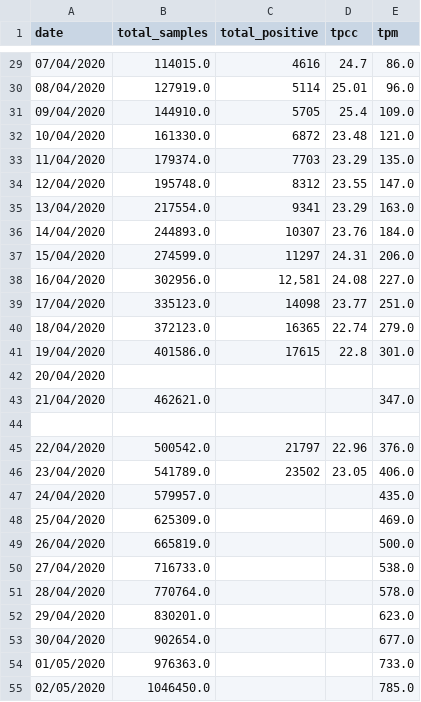
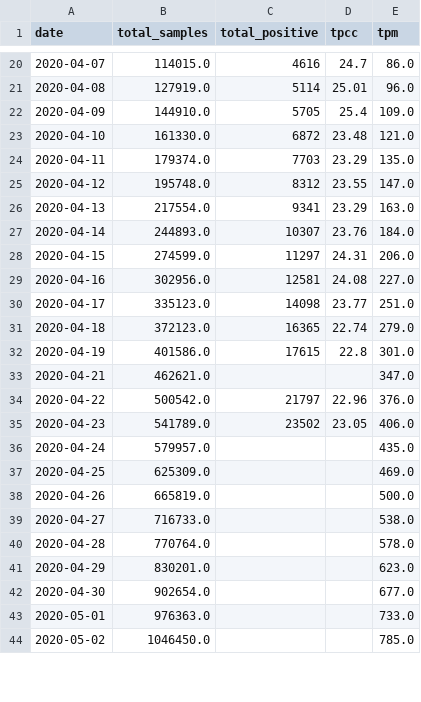
Before and after one commit to tan90cot0/DBMS_Project, a CSV file: data/india_tests.csv, drawn as a sheet; only a part is shown, gaps mark what is left out; the diff covers the shown part only.

```diff
--- a/data/india_tests.csv
+++ b/data/india_tests.csv
@@ -29,27 +20,25 @@ date,total_samples,total_positive,tpcc,tpm
-07/04/2020,114015.0,4616,24.7,86.0
-08/04/2020,127919.0,5114,25.01,96.0
-09/04/2020,144910.0,5705,25.4,109.0
-10/04/2020,161330.0,6872,23.48,121.0
-11/04/2020,179374.0,7703,23.29,135.0
-12/04/2020,195748.0,8312,23.55,147.0
-13/04/2020,217554.0,9341,23.29,163.0
-14/04/2020,244893.0,10307,23.76,184.0
-15/04/2020,274599.0,11297,24.31,206.0
-16/04/2020,302956.0,"12,581",24.08,227.0
-17/04/2020,335123.0,14098,23.77,251.0
-18/04/2020,372123.0,16365,22.74,279.0
-19/04/2020,401586.0,17615,22.8,301.0
-20/04/2020,,,,
-21/04/2020,462621.0,,,347.0
-,,,,
-22/04/2020,500542.0,21797,22.96,376.0
-23/04/2020,541789.0,23502,23.05,406.0
-24/04/2020,579957.0,,,435.0
-25/04/2020,625309.0,,,469.0
-26/04/2020,665819.0,,,500.0
-27/04/2020,716733.0,,,538.0
-28/04/2020,770764.0,,,578.0
-29/04/2020,830201.0,,,623.0
-30/04/2020,902654.0,,,677.0
-01/05/2020,976363.0,,,733.0
-02/05/2020,1046450.0,,,785.0
+2020-04-07,114015.0,4616,24.7,86.0
+2020-04-08,127919.0,5114,25.01,96.0
+2020-04-09,144910.0,5705,25.4,109.0
+2020-04-10,161330.0,6872,23.48,121.0
+2020-04-11,179374.0,7703,23.29,135.0
+2020-04-12,195748.0,8312,23.55,147.0
+2020-04-13,217554.0,9341,23.29,163.0
+2020-04-14,244893.0,10307,23.76,184.0
+2020-04-15,274599.0,11297,24.31,206.0
+2020-04-16,302956.0,12581,24.08,227.0
+2020-04-17,335123.0,14098,23.77,251.0
+2020-04-18,372123.0,16365,22.74,279.0
+2020-04-19,401586.0,17615,22.8,301.0
+2020-04-21,462621.0,,,347.0
+2020-04-22,500542.0,21797,22.96,376.0
+2020-04-23,541789.0,23502,23.05,406.0
+2020-04-24,579957.0,,,435.0
+2020-04-25,625309.0,,,469.0
+2020-04-26,665819.0,,,500.0
+2020-04-27,716733.0,,,538.0
+2020-04-28,770764.0,,,578.0
+2020-04-29,830201.0,,,623.0
+2020-04-30,902654.0,,,677.0
+2020-05-01,976363.0,,,733.0
+2020-05-02,1046450.0,,,785.0
```
Also changed, not shown: 9 removed rows and 113 edited cells elsewhere in this file, data/country.csv, data/country_continent.csv, 7 other files.
